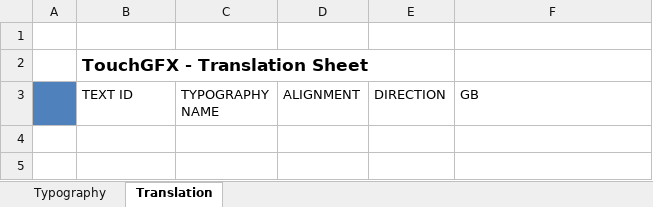
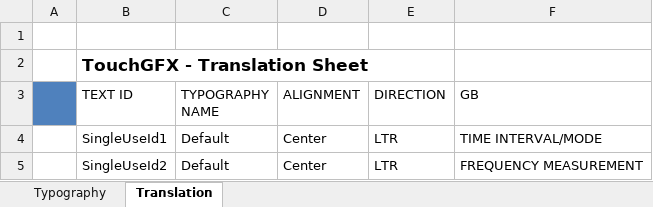
Before and after one commit to KacperJanowski98/STM32F7-TouchGFX-GUI-Time_counter, an Excel workbook: TouchGFX/assets/texts/texts.xlsx, sheet Translation, drawn as a sheet; values as stored, in another font and other column widths than the file's, no borders; the diff names each change by its address in the sheet, - before the commit and + after, or states it on an @@ line.

Commit message:
Added menu and operating modes of the counter.

```diff
--- a/TouchGFX/assets/texts/texts.xlsx (sheet Translation)
+++ b/TouchGFX/assets/texts/texts.xlsx (sheet Translation)
+row 4:  | SingleUseId1 | Default | Center | LTR | TIME INTERVAL/MODE
+row 5:  | SingleUseId2 | Default | Center | LTR | FREQUENCY MEASUREMENT
```
Also changed, not shown: 54 other files.
